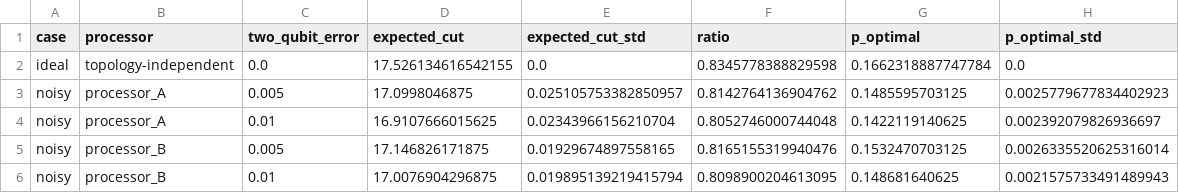
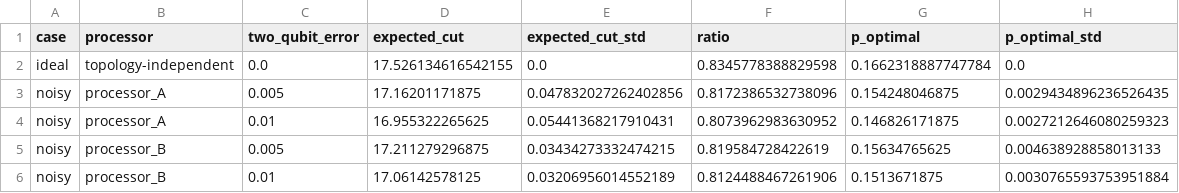
Before and after one commit to mandodariraju/-qff2026-o1-maxcut, a CSV file: results/tables/native5_quality_summary.csv, drawn as a sheet.

```diff
--- a/results/tables/native5_quality_summary.csv
+++ b/results/tables/native5_quality_summary.csv
@@ -2,5 +2,5 @@ case,processor,two_qubit_error,expected_cut,expected_cut_std,ratio,p_optimal,p_o
 ideal,topology-independent,0.0,17.526134616542155,0.0,0.8345778388829598,0.1662318887747784,0.0
-noisy,processor_A,0.005,17.0998046875,0.025105753382850957,0.8142764136904762,0.1485595703125,0.0025779677834402923
-noisy,processor_A,0.01,16.9107666015625,0.02343966156210704,0.8052746000744048,0.1422119140625,0.002392079826936697
-noisy,processor_B,0.005,17.146826171875,0.01929674897558165,0.8165155319940476,0.1532470703125,0.0026335520625316014
-noisy,processor_B,0.01,17.0076904296875,0.019895139219415794,0.8098900204613095,0.148681640625,0.0021575733491489943
+noisy,processor_A,0.005,17.16201171875,0.047832027262402856,0.8172386532738096,0.154248046875,0.0029434896236526435
+noisy,processor_A,0.01,16.955322265625,0.05441368217910431,0.8073962983630952,0.146826171875,0.0027212646080259323
+noisy,processor_B,0.005,17.211279296875,0.03434273332474215,0.819584728422619,0.15634765625,0.004638928858013133
+noisy,processor_B,0.01,17.06142578125,0.03206956014552189,0.8124488467261906,0.1513671875,0.0030765593753951884
```
Also changed, not shown: results/tables/final_comparison.csv, results/tables/quality_summary.csv, 11 other files.
